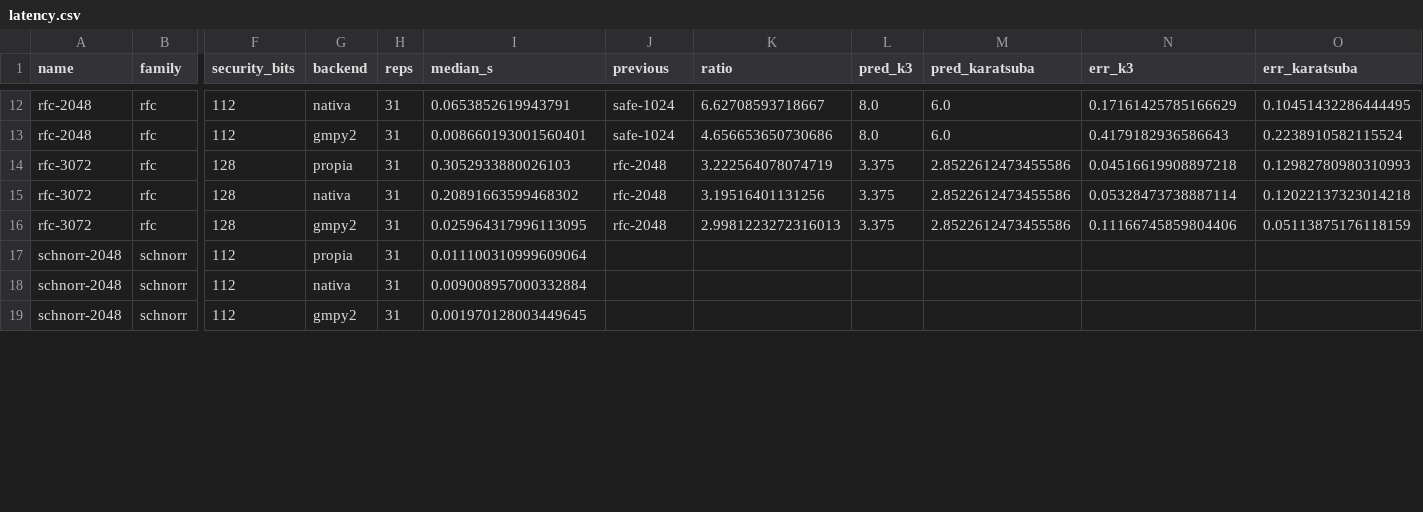
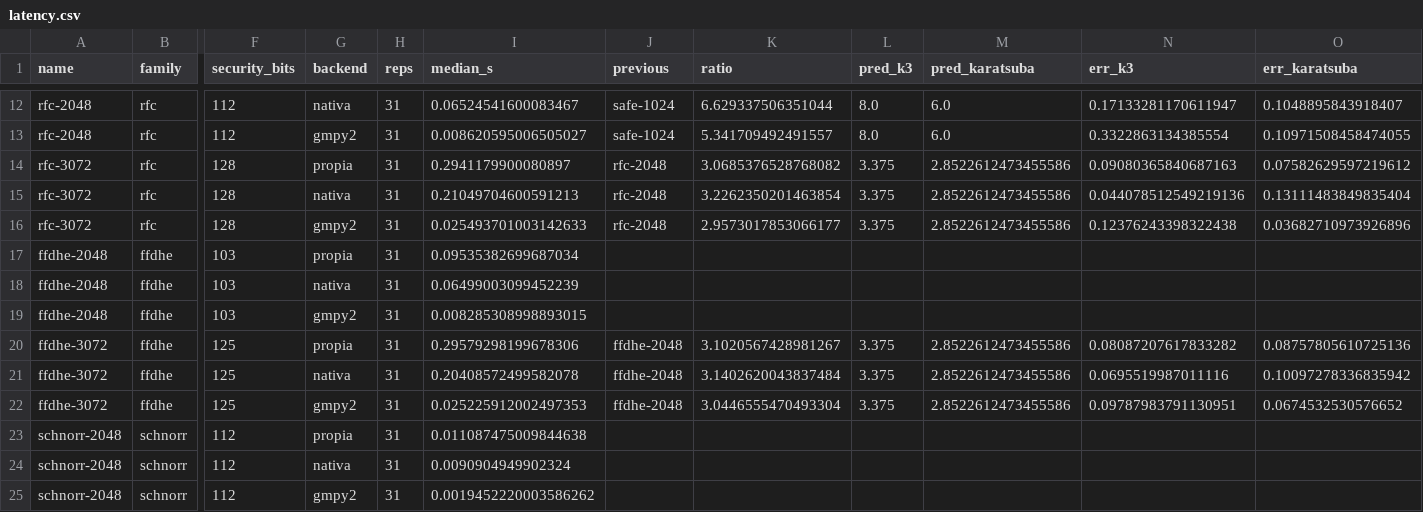
Before and after one commit to Djch18AtSchool/schnorr-lab, a CSV file: results/latency.csv, drawn as a sheet; only a part is shown, gaps mark what is left out; addresses are those after the commit; rows hold the shown columns only; the diff covers the shown part only; the diff names each change by its address in the sheet, - before the commit and + after, or states it on an @@ line.

Commit message:
feat: serie ffdhe (RFC 7919) en la medición de latencia y resultados regenerados (R7)
Los grupos ffdhe forman una serie propia para no romper la cadena
safe-256 → ... → rfc-3072, y su nivel de seguridad es el del RFC. Las
etiquetas del eje x apilan las familias para que no se superpongan.
Resultados regenerados con python -m benchmark.latency: las cifras previas
se mantienen (rfc-2048 95.9 ms frente a 94.7 ms; razón 1024 → 2048 de 6.80).

```diff
--- a/results/latency.csv
+++ b/results/latency.csv
-I12 (median_s): 0.0653852619943791
+I12 (median_s): 0.06524541600083467
-K12 (ratio): 6.62708593718667
+K12 (ratio): 6.629337506351044
-N12 (err_k3): 0.17161425785166629
+N12 (err_k3): 0.17133281170611947
-O12 (err_karatsuba): 0.10451432286444495
+O12 (err_karatsuba): 0.1048895843918407
-I13 (median_s): 0.008660193001560401
+I13 (median_s): 0.008620595006505027
-K13 (ratio): 4.656653650730686
+K13 (ratio): 5.341709492491557
-N13 (err_k3): 0.4179182936586643
+N13 (err_k3): 0.3322863134385554
-O13 (err_karatsuba): 0.2238910582115524
+O13 (err_karatsuba): 0.10971508458474055
-I14 (median_s): 0.3052933880026103
+I14 (median_s): 0.2941179900080897
-K14 (ratio): 3.222564078074719
+K14 (ratio): 3.0685376528768082
-N14 (err_k3): 0.04516619908897218
+N14 (err_k3): 0.09080365840687163
-O14 (err_karatsuba): 0.12982780980310993
+O14 (err_karatsuba): 0.07582629597219612
-I15 (median_s): 0.20891663599468302
+I15 (median_s): 0.21049704600591213
-K15 (ratio): 3.19516401131256
+K15 (ratio): 3.2262350201463854
-N15 (err_k3): 0.05328473738887114
+N15 (err_k3): 0.044078512549219136
-O15 (err_karatsuba): 0.12022137323014218
+O15 (err_karatsuba): 0.13111483849835404
-I16 (median_s): 0.025964317996113095
+I16 (median_s): 0.025493701003142633
-K16 (ratio): 2.9981223272316013
+K16 (ratio): 2.9573017853066177
-N16 (err_k3): 0.11166745859804406
+N16 (err_k3): 0.12376243398322438
-O16 (err_karatsuba): 0.05113875176118159
+O16 (err_karatsuba): 0.03682710973926896
+row 17: ffdhe-2048 | ffdhe | 103 | propia | 31 | 0.09535382699687034
+row 18: ffdhe-2048 | ffdhe | 103 | nativa | 31 | 0.06499003099452239
+row 19: ffdhe-2048 | ffdhe | 103 | gmpy2 | 31 | 0.008285308998893015
+row 20: ffdhe-3072 | ffdhe | 125 | propia | 31 | 0.29579298199678306 | ffdhe-2048 | 3.1020567428981267 | 3.375 | 2.8522612473455586 | 0.08087207617833282 | 0.08757805610725136
+row 21: ffdhe-3072 | ffdhe | 125 | nativa | 31 | 0.20408572499582078 | ffdhe-2048 | 3.1402620043837484 | 3.375 | 2.8522612473455586 | 0.0695519987011116 | 0.10097278336835942
+row 22: ffdhe-3072 | ffdhe | 125 | gmpy2 | 31 | 0.025225912002497353 | ffdhe-2048 | 3.0446555470493304 | 3.375 | 2.8522612473455586 | 0.09787983791130951 | 0.0674532530576652
-I23 (median_s): 0.011100310999609064
+I23 (median_s): 0.011087475009844638
-I24 (median_s): 0.009008957000332884
+I24 (median_s): 0.0090904949902324
-I25 (median_s): 0.001970128003449645
+I25 (median_s): 0.0019452220003586262
```
Also changed, not shown: 43 edited cells elsewhere in this file, 6 other files.
